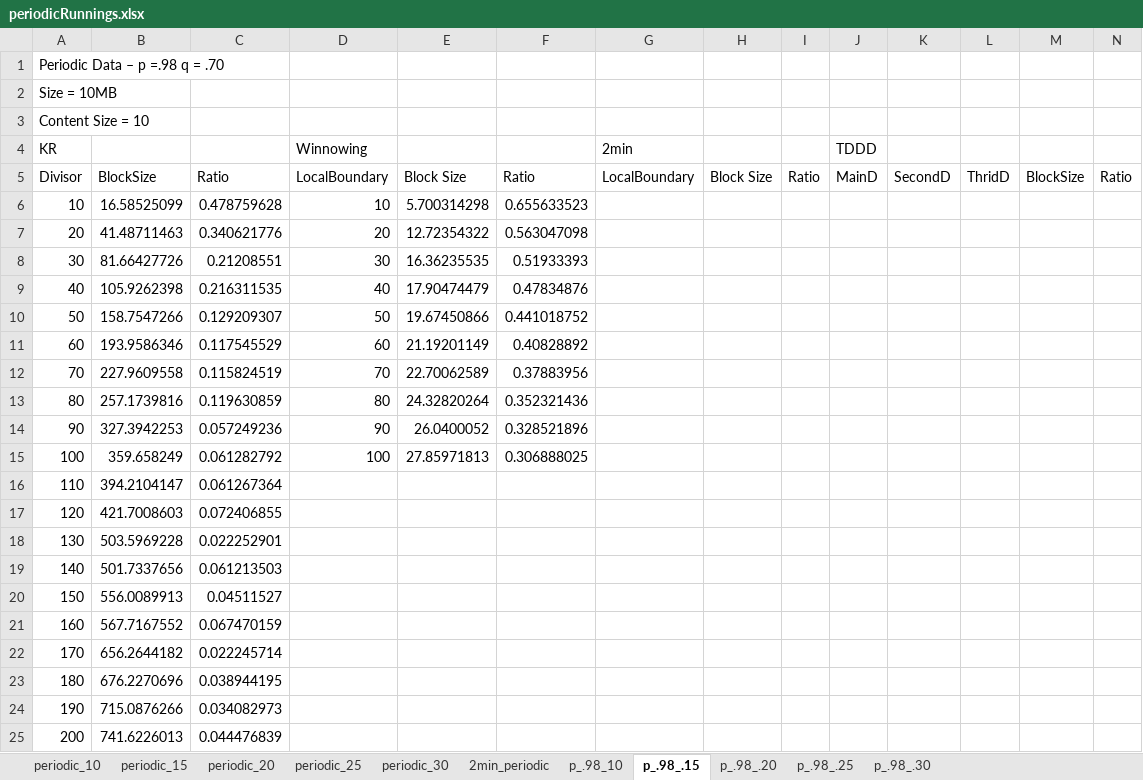
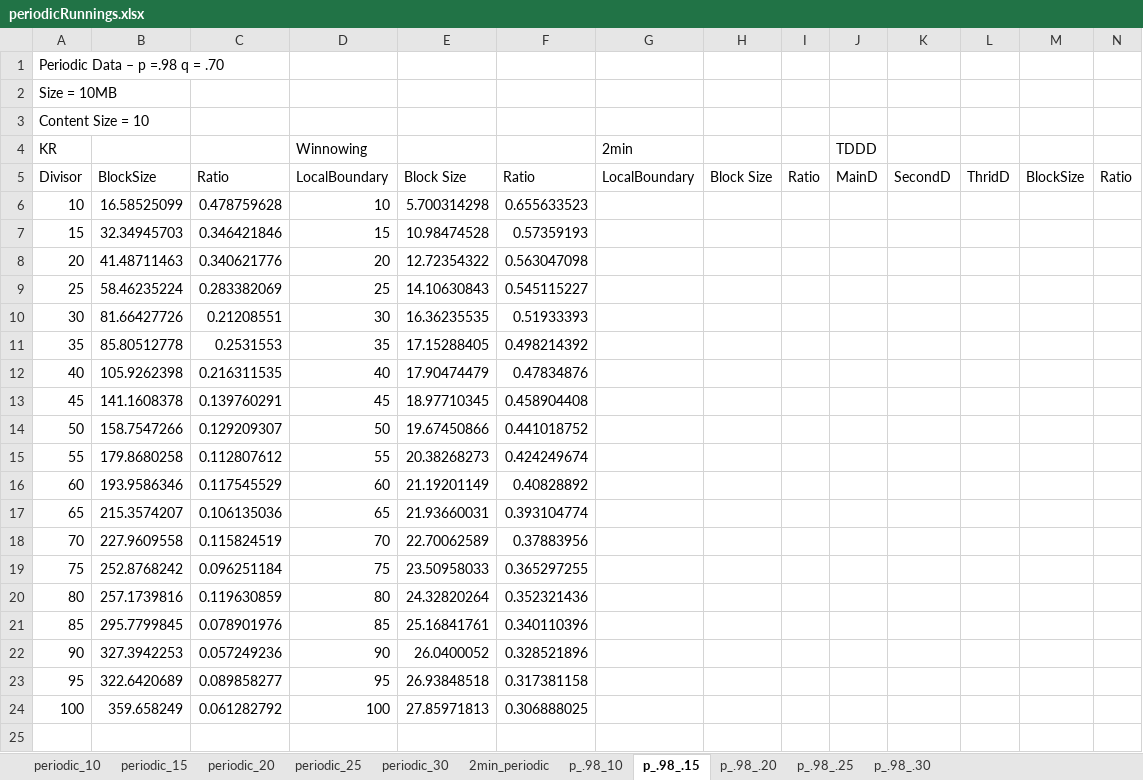
Before and after one commit to therealshah/Thesis, an Excel workbook: graphs/periodicRunnings.xlsx, sheet p_.98_.15, drawn as a sheet; only a part is shown; values as stored, in another font and other column widths than the file's, no borders; charts and pictures not drawn; removed rows and columns are numbered as before the commit, all else as after; rows hold the shown columns only; the diff names each change by its address in the sheet, - before the commit and + after, or states it on an @@ line.

```diff
--- a/graphs/periodicRunnings.xlsx (sheet p_.98_.15)
+++ b/graphs/periodicRunnings.xlsx (sheet p_.98_.15)
+row 7: 15 | 32.34945703 | 0.346421846 | 15 | 10.98474528 | 0.57359193
+row 9: 25 | 58.46235224 | 0.283382069 | 25 | 14.10630843 | 0.545115227
+row 11: 35 | 85.80512778 | 0.2531553 | 35 | 17.15288405 | 0.498214392
+row 13: 45 | 141.1608378 | 0.139760291 | 45 | 18.97710345 | 0.458904408
+row 15: 55 | 179.8680258 | 0.112807612 | 55 | 20.38268273 | 0.424249674
+row 17: 65 | 215.3574207 | 0.106135036 | 65 | 21.93660031 | 0.393104774
+row 19: 75 | 252.8768242 | 0.096251184 | 75 | 23.50958033 | 0.365297255
+row 21: 85 | 295.7799845 | 0.078901976 | 85 | 25.16841761 | 0.340110396
+row 23: 95 | 322.6420689 | 0.089858277 | 95 | 26.93848518 | 0.317381158
-row 16: 110 | 394.2104147 | 0.061267364
-row 17: 120 | 421.7008603 | 0.072406855
-row 18: 130 | 503.5969228 | 0.022252901
-row 19: 140 | 501.7337656 | 0.061213503
-row 20: 150 | 556.0089913 | 0.04511527
-row 21: 160 | 567.7167552 | 0.067470159
-row 22: 170 | 656.2644182 | 0.022245714
-row 23: 180 | 676.2270696 | 0.038944195
-row 24: 190 | 715.0876266 | 0.034082973
-row 25: 200 | 741.6226013 | 0.044476839
```
Also changed, not shown: sheet p_.98_.20, sheet p_.98_10, sheet p_.98_.25, sheet p_.98_.30, charts or pictures, graphs/morphRunnings.xlsx, 12 other files.
